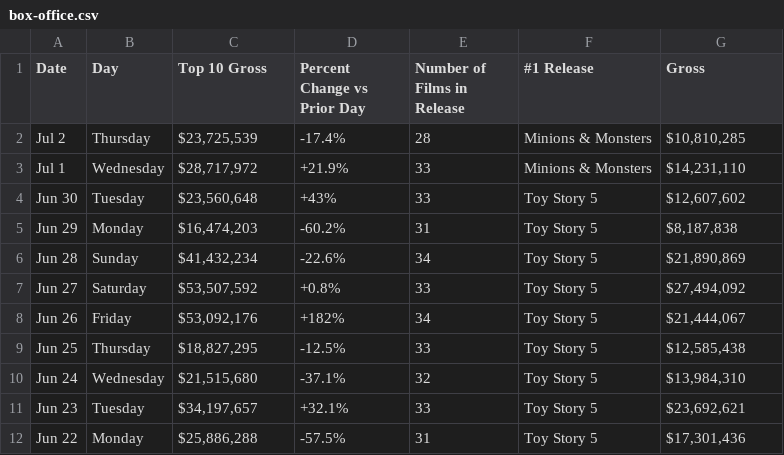
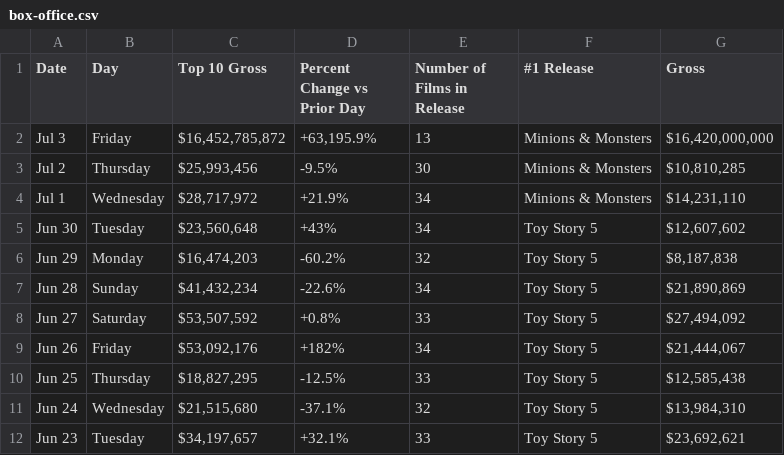
Before and after one commit to kylieklifton/Domestic-US-Box-Office, a CSV file: box-office.csv, drawn as a sheet; only a part is shown; the shorter side is filled out with more unchanged rows.

```diff
--- a/box-office.csv
+++ b/box-office.csv
@@ -1,6 +1,7 @@
 Date,Day,Top 10 Gross,Percent Change vs Prior Day,Number of Films in Release,#1 Release,Gross
-Jul 2,Thursday,"$23,725,539",-17.4%,28,Minions & Monsters,"$10,810,285"
-Jul 1,Wednesday,"$28,717,972",+21.9%,33,Minions & Monsters,"$14,231,110"
-Jun 30,Tuesday,"$23,560,648",+43%,33,Toy Story 5,"$12,607,602"
-Jun 29,Monday,"$16,474,203",-60.2%,31,Toy Story 5,"$8,187,838"
+Jul 3,Friday,"$16,452,785,872","+63,195.9%",13,Minions & Monsters,"$16,420,000,000"
+Jul 2,Thursday,"$25,993,456",-9.5%,30,Minions & Monsters,"$10,810,285"
+Jul 1,Wednesday,"$28,717,972",+21.9%,34,Minions & Monsters,"$14,231,110"
+Jun 30,Tuesday,"$23,560,648",+43%,34,Toy Story 5,"$12,607,602"
+Jun 29,Monday,"$16,474,203",-60.2%,32,Toy Story 5,"$8,187,838"
 Jun 28,Sunday,"$41,432,234",-22.6%,34,Toy Story 5,"$21,890,869"
```
